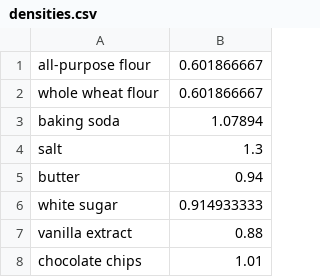
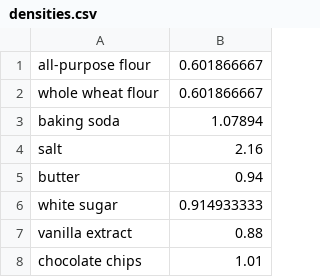
Before and after one commit to kiti15237/median_meal, a CSV file: densities.csv, drawn as a sheet; only a part is shown.

```diff
--- a/densities.csv
+++ b/densities.csv
@@ -3,3 +3,3 @@ whole wheat flour,0.601866667
 baking soda,1.07894
-salt,1.3
+salt,2.16
 butter,0.94
```
Also changed, not shown: average_chocolate_chip_cookies.csv, 19 other files.
